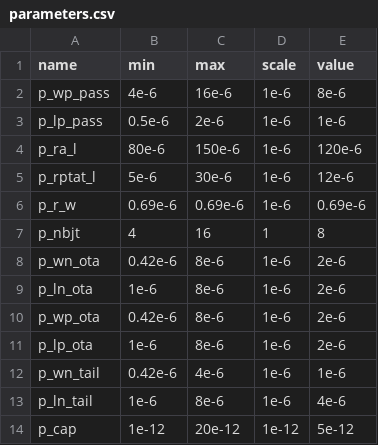
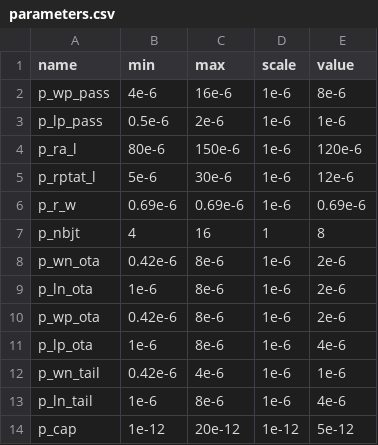
Before and after one commit to edonD/sky130-bio-afe, a CSV file: blocks/bandgap/parameters.csv, drawn as a sheet.

```diff
--- a/blocks/bandgap/parameters.csv
+++ b/blocks/bandgap/parameters.csv
@@ -10,3 +10,3 @@ p_ln_ota,1e-6,8e-6,1e-6,2e-6
 p_wp_ota,0.42e-6,8e-6,1e-6,2e-6
-p_lp_ota,1e-6,8e-6,1e-6,2e-6
+p_lp_ota,1e-6,8e-6,1e-6,4e-6
 p_wn_tail,0.42e-6,4e-6,1e-6,1e-6
```
Also changed, not shown: 1 other file.
